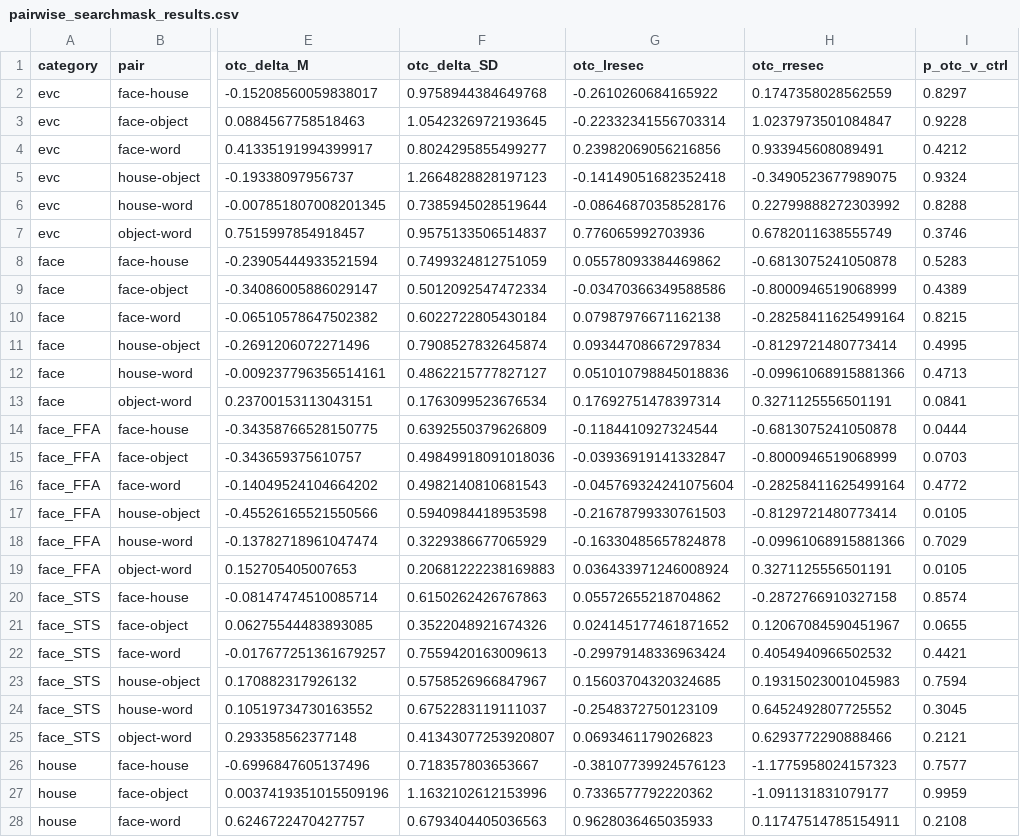
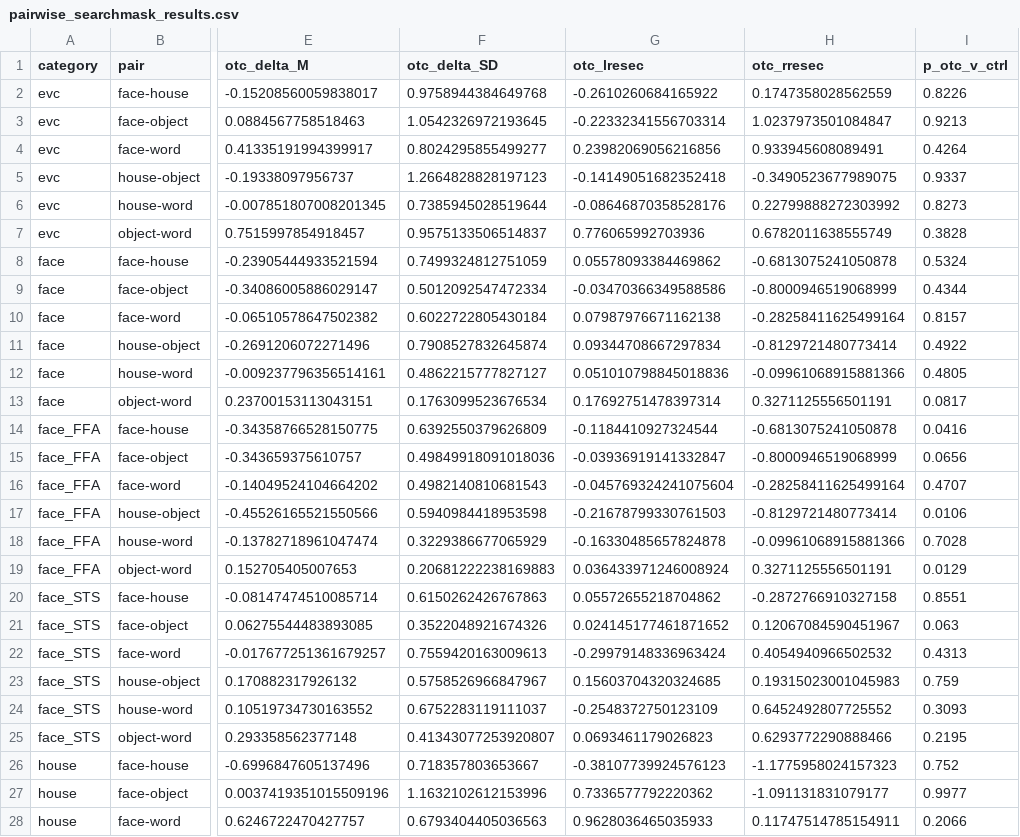
Before and after one commit to cnsimmons/sym_pt, a CSV file: B_analyses/pairwise_searchmask_results.csv, drawn as a sheet; only a part is shown, gaps mark what is left out; the diff covers the shown part only; the diff names each change by its address in the sheet, - before the commit and + after, or states it on an @@ line.

```diff
--- a/B_analyses/pairwise_searchmask_results.csv
+++ b/B_analyses/pairwise_searchmask_results.csv
-I2 (p_otc_v_ctrl): 0.8297
+I2 (p_otc_v_ctrl): 0.8226
-I3 (p_otc_v_ctrl): 0.9228
+I3 (p_otc_v_ctrl): 0.9213
-I4 (p_otc_v_ctrl): 0.4212
+I4 (p_otc_v_ctrl): 0.4264
-I5 (p_otc_v_ctrl): 0.9324
+I5 (p_otc_v_ctrl): 0.9337
-I6 (p_otc_v_ctrl): 0.8288
+I6 (p_otc_v_ctrl): 0.8273
-I7 (p_otc_v_ctrl): 0.3746
+I7 (p_otc_v_ctrl): 0.3828
-I8 (p_otc_v_ctrl): 0.5283
+I8 (p_otc_v_ctrl): 0.5324
-I9 (p_otc_v_ctrl): 0.4389
+I9 (p_otc_v_ctrl): 0.4344
-I10 (p_otc_v_ctrl): 0.8215
+I10 (p_otc_v_ctrl): 0.8157
-I11 (p_otc_v_ctrl): 0.4995
+I11 (p_otc_v_ctrl): 0.4922
-I12 (p_otc_v_ctrl): 0.4713
+I12 (p_otc_v_ctrl): 0.4805
-I13 (p_otc_v_ctrl): 0.0841
+I13 (p_otc_v_ctrl): 0.0817
-I14 (p_otc_v_ctrl): 0.0444
+I14 (p_otc_v_ctrl): 0.0416
-I15 (p_otc_v_ctrl): 0.0703
+I15 (p_otc_v_ctrl): 0.0656
-I16 (p_otc_v_ctrl): 0.4772
+I16 (p_otc_v_ctrl): 0.4707
-I17 (p_otc_v_ctrl): 0.0105
+I17 (p_otc_v_ctrl): 0.0106
-I18 (p_otc_v_ctrl): 0.7029
+I18 (p_otc_v_ctrl): 0.7028
-I19 (p_otc_v_ctrl): 0.0105
+I19 (p_otc_v_ctrl): 0.0129
-I20 (p_otc_v_ctrl): 0.8574
+I20 (p_otc_v_ctrl): 0.8551
-I21 (p_otc_v_ctrl): 0.0655
+I21 (p_otc_v_ctrl): 0.063
-I22 (p_otc_v_ctrl): 0.4421
+I22 (p_otc_v_ctrl): 0.4313
-I23 (p_otc_v_ctrl): 0.7594
+I23 (p_otc_v_ctrl): 0.759
-I24 (p_otc_v_ctrl): 0.3045
+I24 (p_otc_v_ctrl): 0.3093
-I25 (p_otc_v_ctrl): 0.2121
+I25 (p_otc_v_ctrl): 0.2195
-I26 (p_otc_v_ctrl): 0.7577
+I26 (p_otc_v_ctrl): 0.752
-I27 (p_otc_v_ctrl): 0.9959
+I27 (p_otc_v_ctrl): 0.9977
-I28 (p_otc_v_ctrl): 0.2108
+I28 (p_otc_v_ctrl): 0.2066
```
Also changed, not shown: 48 edited cells elsewhere in this file, 1 other file.
